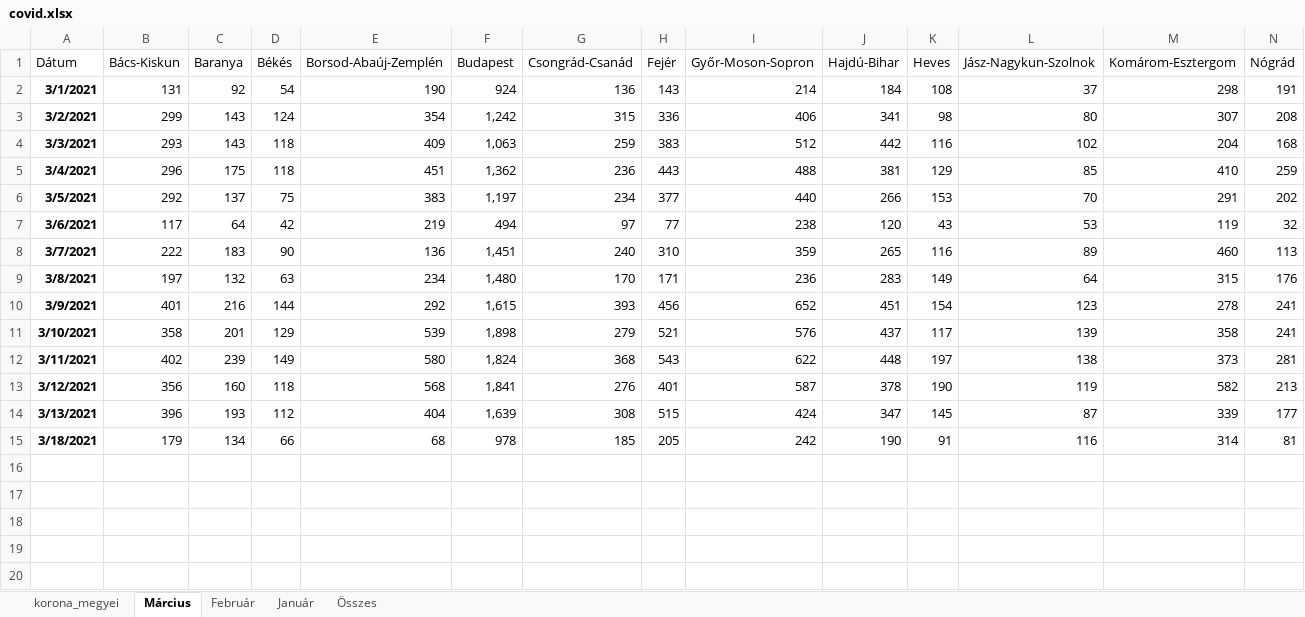
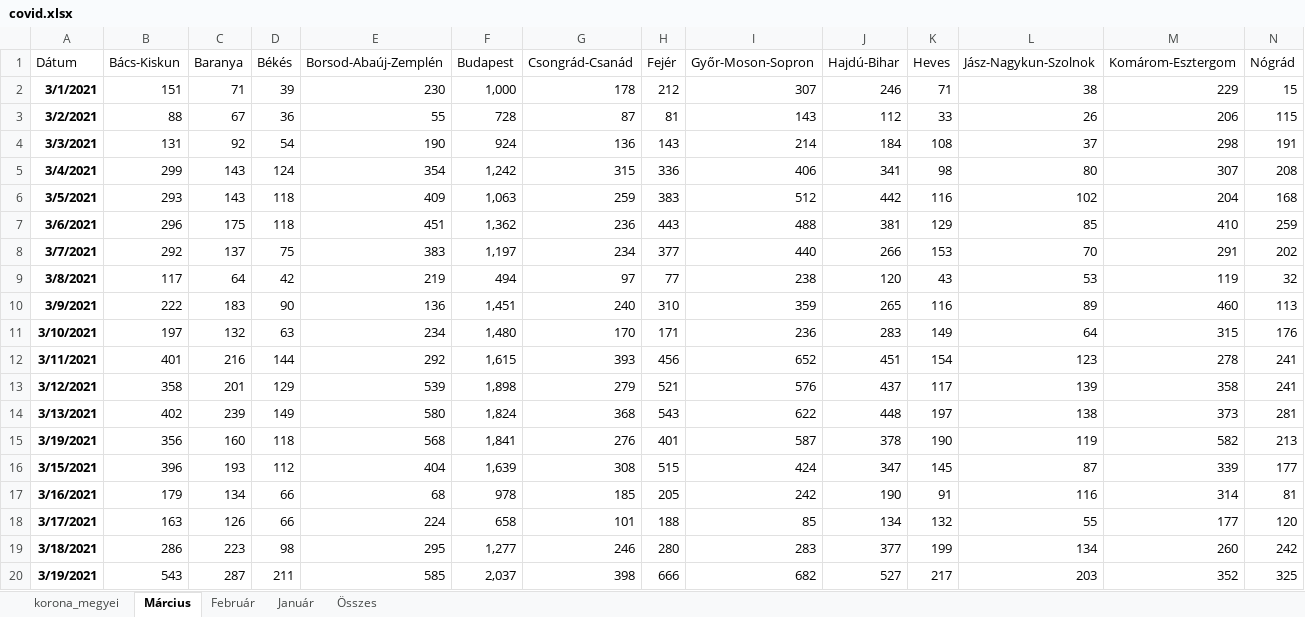
Before and after one commit to mollac/CoVid-19, an Excel workbook: covid.xlsx, sheet Március, drawn as a sheet; only a part is shown; values as stored, in another font and other column widths than the file's, no borders; charts and pictures and conditional formats and table styles not drawn; addresses are those after the commit; rows hold the shown columns only; the diff names each change by its address in the sheet, - before the commit and + after, or states it on an @@ line.

```diff
--- a/covid.xlsx (sheet Március)
+++ b/covid.xlsx (sheet Március)
+row 2: 3/1/2021 | 151 | 71 | 39 | 230 | 1,000 | 178 | 212 | 307 | 246 | 71 | 38 | 229 | 15
+row 3: 3/2/2021 | 88 | 67 | 36 | 55 | 728 | 87 | 81 | 143 | 112 | 33 | 26 | 206 | 115
-A4 (Dátum): 3/1/2021
+A4 (Dátum): 3/3/2021
-A5 (Dátum): 3/2/2021
+A5 (Dátum): 3/4/2021
-A6 (Dátum): 3/3/2021
+A6 (Dátum): 3/5/2021
-A7 (Dátum): 3/4/2021
+A7 (Dátum): 3/6/2021
-A8 (Dátum): 3/5/2021
+A8 (Dátum): 3/7/2021
-A9 (Dátum): 3/6/2021
+A9 (Dátum): 3/8/2021
-A10 (Dátum): 3/7/2021
+A10 (Dátum): 3/9/2021
-A11 (Dátum): 3/8/2021
+A11 (Dátum): 3/10/2021
-A12 (Dátum): 3/9/2021
+A12 (Dátum): 3/11/2021
-A13 (Dátum): 3/10/2021
+A13 (Dátum): 3/12/2021
-A14 (Dátum): 3/11/2021
+A14 (Dátum): 3/13/2021
-A15 (Dátum): 3/12/2021
+A15 (Dátum): 3/19/2021
-A16 (Dátum): 3/13/2021
+A16 (Dátum): 3/15/2021
-A17 (Dátum): 3/18/2021
+A17 (Dátum): 3/16/2021
+row 18: 3/17/2021 | 163 | 126 | 66 | 224 | 658 | 101 | 188 | 85 | 134 | 132 | 55 | 177 | 120
+row 19: 3/18/2021 | 286 | 223 | 98 | 295 | 1,277 | 246 | 280 | 283 | 377 | 199 | 134 | 260 | 242
+row 20: 3/19/2021 | 543 | 287 | 211 | 585 | 2,037 | 398 | 666 | 682 | 527 | 217 | 203 | 352 | 325
```
Also changed, not shown: sheet Összes, sheet korona_megyei, formulas that keep their value, charts or pictures, halottak.xlsx.
